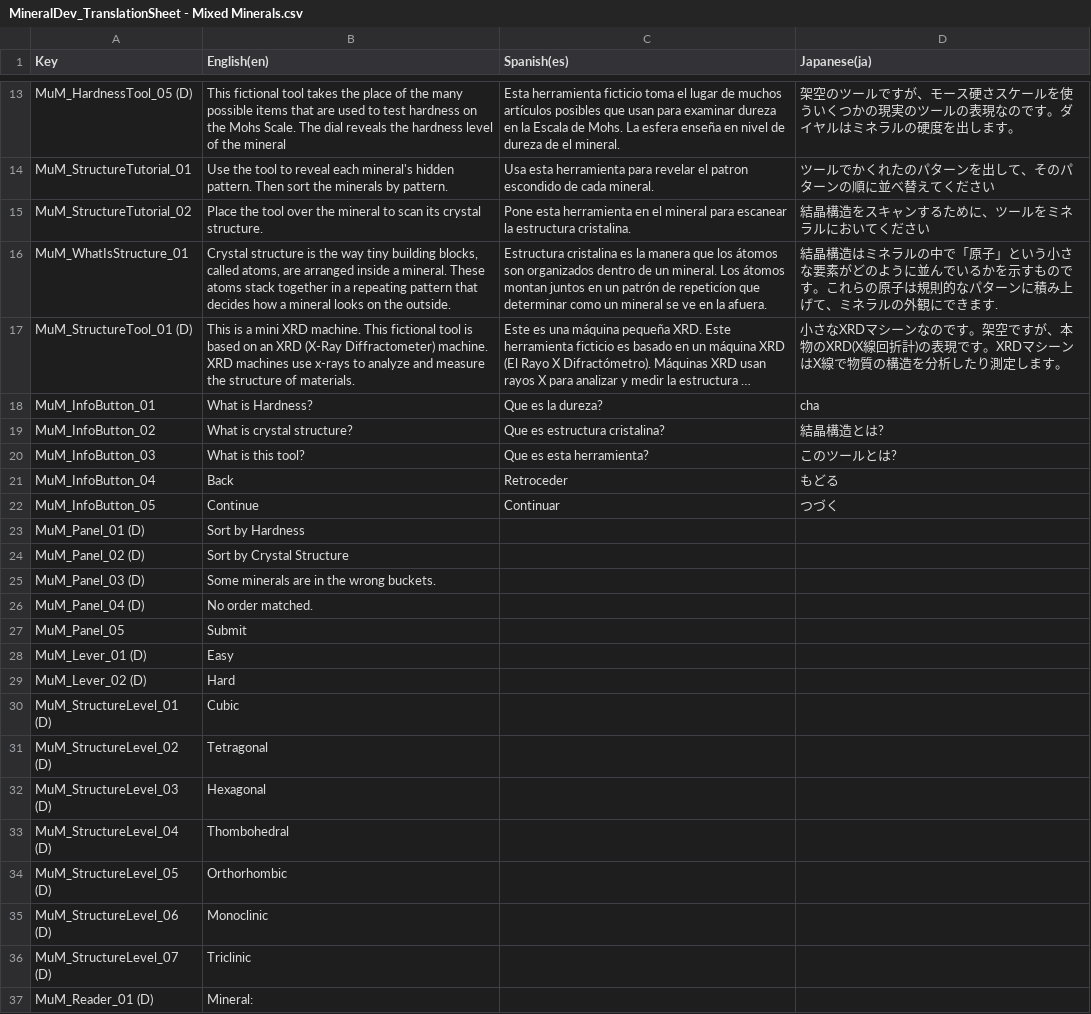
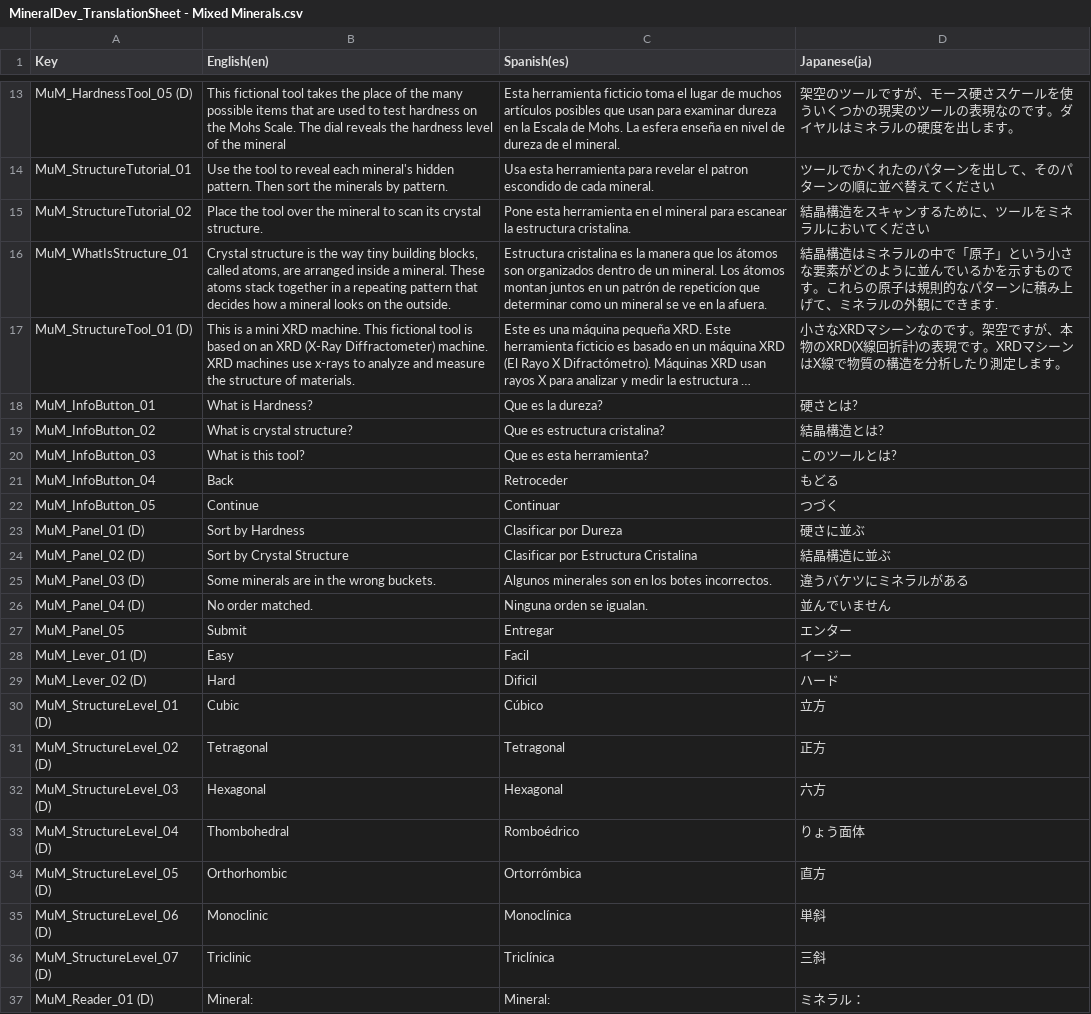
Before and after one commit to Wlaroos/CombinedPerotGames, a CSV file: Assets/Localization/Translation Tables/MixedMinerals/MineralDev_TranslationSheet - Mixed Minerals.csv, drawn as a sheet; only a part is shown, gaps mark what is left out; long unchanged cells end in …; the diff covers the shown part only; the diff names each change by its address in the sheet, - before the commit and + after, or states it on an @@ line.

Commit message:
Translations!!!

```diff
--- a/Assets/Localization/Translation Tables/MixedMinerals/MineralDev_TranslationSheet - Mixed Minerals.csv
+++ b/Assets/Localization/Translation Tables/MixedMinerals/MineralDev_TranslationSheet - Mixed Minerals.csv
-D18 (Japanese(ja)): cha
+D18 (Japanese(ja)): 硬さとは?
-C23 (Spanish(es)): (empty)
+C23 (Spanish(es)): Clasificar por Dureza
-D23 (Japanese(ja)): (empty)
+D23 (Japanese(ja)): 硬さに並ぶ
-C24 (Spanish(es)): (empty)
+C24 (Spanish(es)): Clasificar por Estructura Cristalina
-D24 (Japanese(ja)): (empty)
+D24 (Japanese(ja)): 結晶構造に並ぶ
-C25 (Spanish(es)): (empty)
+C25 (Spanish(es)): Algunos minerales son en los botes incorrectos.
-D25 (Japanese(ja)): (empty)
+D25 (Japanese(ja)): 違うバケツにミネラルがある
-C26 (Spanish(es)): (empty)
+C26 (Spanish(es)): Ninguna orden se igualan.
-D26 (Japanese(ja)): (empty)
+D26 (Japanese(ja)): 並んでいません
-C27 (Spanish(es)): (empty)
+C27 (Spanish(es)): Entregar
-D27 (Japanese(ja)): (empty)
+D27 (Japanese(ja)): エンター
-C28 (Spanish(es)): (empty)
+C28 (Spanish(es)): Facil
-D28 (Japanese(ja)): (empty)
+D28 (Japanese(ja)): イージー
-C29 (Spanish(es)): (empty)
+C29 (Spanish(es)): Dificil
-D29 (Japanese(ja)): (empty)
+D29 (Japanese(ja)): ハード
-C30 (Spanish(es)): (empty)
+C30 (Spanish(es)): Cúbico
-D30 (Japanese(ja)): (empty)
+D30 (Japanese(ja)): 立方
-C31 (Spanish(es)): (empty)
+C31 (Spanish(es)): Tetragonal
-D31 (Japanese(ja)): (empty)
+D31 (Japanese(ja)): 正方
-C32 (Spanish(es)): (empty)
+C32 (Spanish(es)): Hexagonal
-D32 (Japanese(ja)): (empty)
+D32 (Japanese(ja)): 六方
-C33 (Spanish(es)): (empty)
+C33 (Spanish(es)): Romboédrico
-D33 (Japanese(ja)): (empty)
+D33 (Japanese(ja)): りょう面体
-C34 (Spanish(es)): (empty)
+C34 (Spanish(es)): Ortorrómbica
-D34 (Japanese(ja)): (empty)
+D34 (Japanese(ja)): 直方
-C35 (Spanish(es)): (empty)
+C35 (Spanish(es)): Monoclínica
-D35 (Japanese(ja)): (empty)
+D35 (Japanese(ja)): 単斜
-C36 (Spanish(es)): (empty)
+C36 (Spanish(es)): Triclínica
-D36 (Japanese(ja)): (empty)
+D36 (Japanese(ja)): 三斜
-C37 (Spanish(es)): (empty)
+C37 (Spanish(es)): Mineral:
-D37 (Japanese(ja)): (empty)
+D37 (Japanese(ja)): ミネラル：
```
Also changed, not shown: 20 edited cells elsewhere in this file, Assets/Localization/Translation Tables/Both/MineralDev_TranslationSheet - Both.csv, Assets/Localization/Translation Tables/MineralNames/MineralDev_TranslationSheet - Mineral Names.csv, 15 other files.
